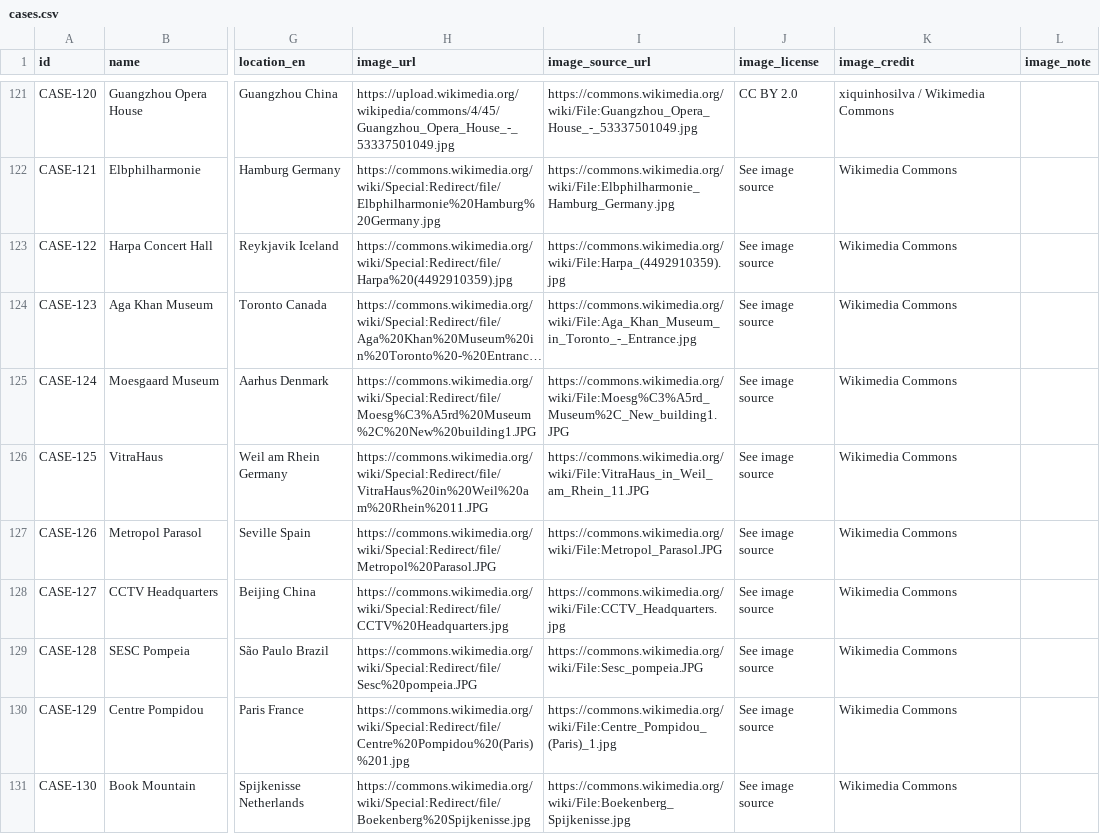
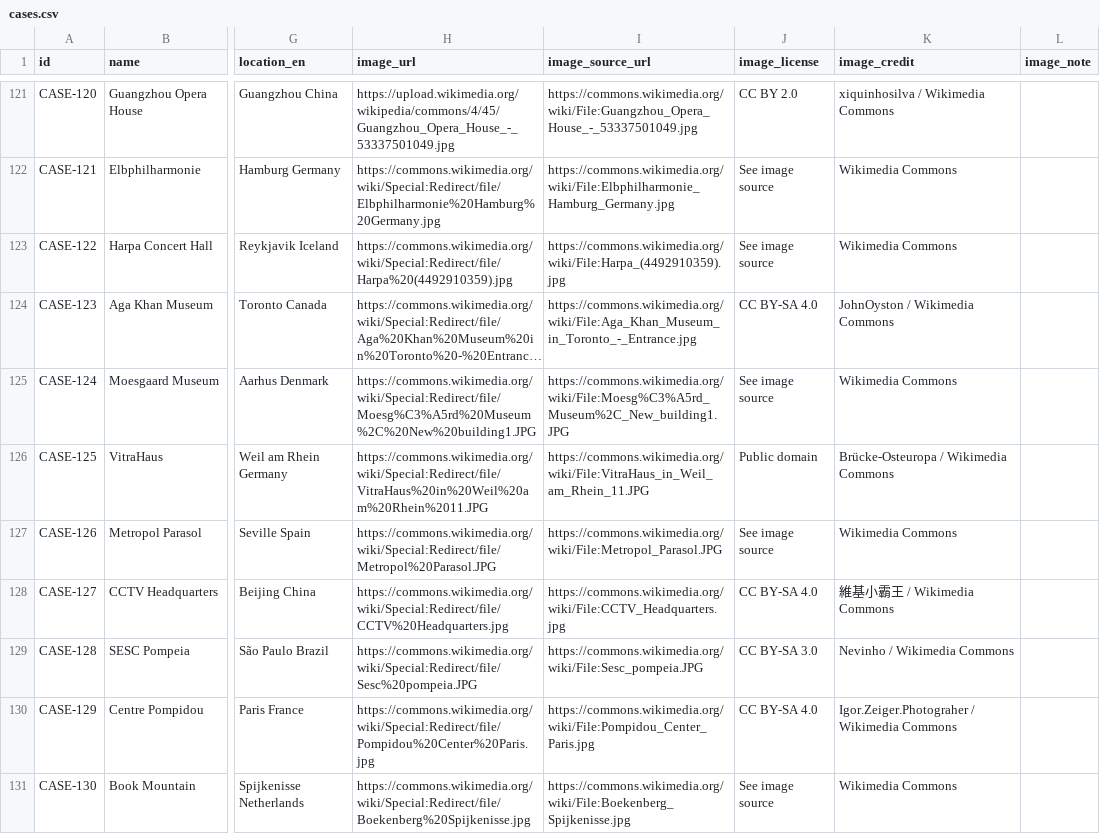
Before and after one commit to Yrqx-95/architect-history-next, a CSV file: content/cases.csv, drawn as a sheet; only a part is shown, gaps mark what is left out; long unchanged cells end in …; the diff covers the shown part only; the diff names each change by its address in the sheet, - before the commit and + after, or states it on an @@ line.

```diff
--- a/content/cases.csv
+++ b/content/cases.csv
-J124 (image_license): See image source
+J124 (image_license): CC BY-SA 4.0
-K124 (image_credit): Wikimedia Commons
+K124 (image_credit): JohnOyston / Wikimedia Commons
-J126 (image_license): See image source
+J126 (image_license): Public domain
-K126 (image_credit): Wikimedia Commons
+K126 (image_credit): Brücke-Osteuropa / Wikimedia Commons
-J128 (image_license): See image source
+J128 (image_license): CC BY-SA 4.0
-K128 (image_credit): Wikimedia Commons
+K128 (image_credit): 維基小霸王 / Wikimedia Commons
-J129 (image_license): See image source
+J129 (image_license): CC BY-SA 3.0
-K129 (image_credit): Wikimedia Commons
+K129 (image_credit): Nevinho / Wikimedia Commons
-H130 (image_url): https://commons.wikimedia.org/wiki/Special:Redirect/file/Centre%20Pompidou%20(Paris)%201.jpg
+H130 (image_url): https://commons.wikimedia.org/wiki/Special:Redirect/file/Pompidou%20Center%20Paris.jpg
-I130 (image_source_url): https://commons.wikimedia.org/wiki/File:Centre_Pompidou_(Paris)_1.jpg
+I130 (image_source_url): https://commons.wikimedia.org/wiki/File:Pompidou_Center_Paris.jpg
-J130 (image_license): See image source
+J130 (image_license): CC BY-SA 4.0
-K130 (image_credit): Wikimedia Commons
+K130 (image_credit): Igor.Zeiger.Photograher / Wikimedia Commons
```
Also changed, not shown: 9 edited cells elsewhere in this file, public/data/graduation/cases.csv, 6 other files.
